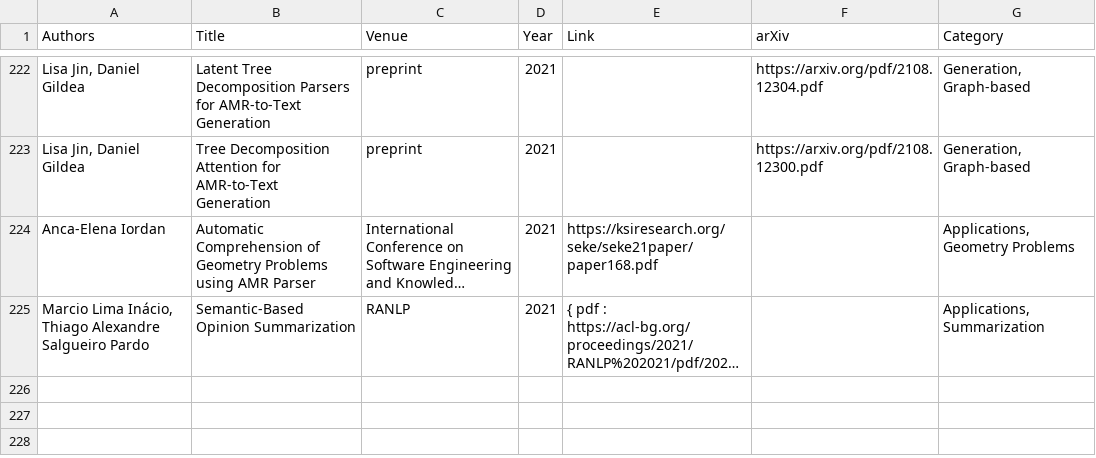
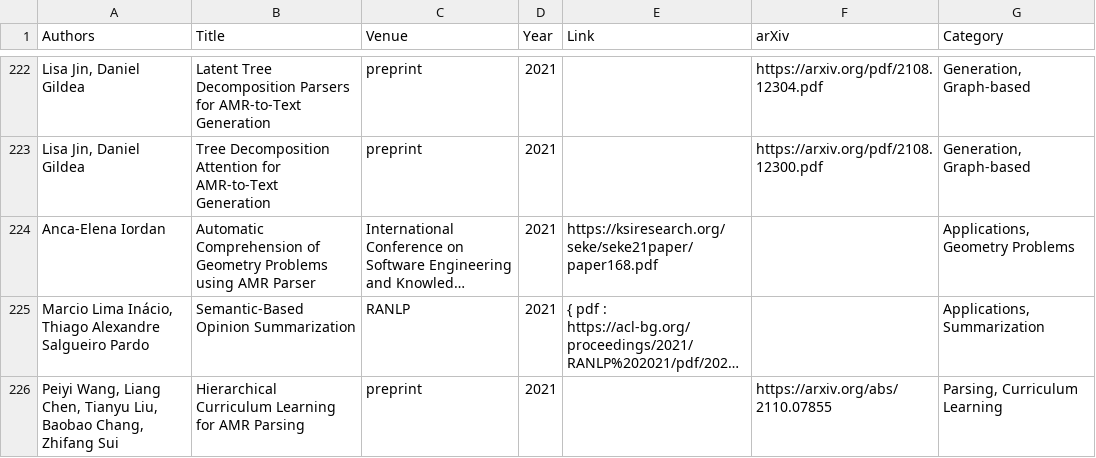
Before and after one commit to nert-nlp/AMR-Bibliography, a TSV file: data/amr_papers.tsv, drawn as a sheet; only a part is shown, gaps mark what is left out; long unchanged cells end in …; the diff names each change by its address in the sheet, - before the commit and + after, or states it on an @@ line.

Commit message:
Update amr_papers.tsv

```diff
--- a/data/amr_papers.tsv
+++ b/data/amr_papers.tsv
+row 226: Peiyi Wang, Liang Chen, Tianyu Liu, Baobao Chang, Zhifang Sui | Hierarchical Curriculum Learning for AMR Parsing | preprint | 2021 |  | https://arxiv.org/abs/2110.07855 | Parsing, Curriculum Learning
```
